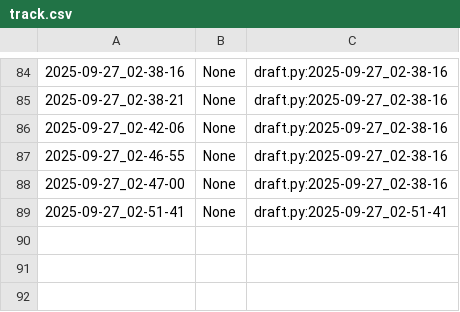
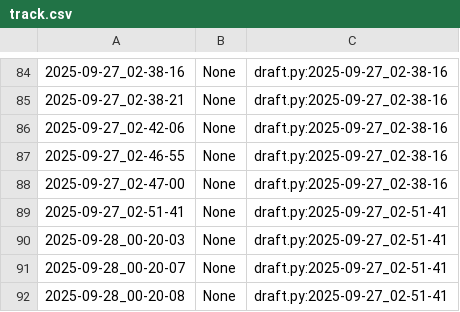
Before and after one commit to qxcode-course/poo-rc-bloco-a-emanoelsilva1712-code, a CSV file: poo/.tko/track/animal/track.csv, drawn as a sheet; only a part is shown, gaps mark what is left out.

```diff
--- a/poo/.tko/track/animal/track.csv
+++ b/poo/.tko/track/animal/track.csv
@@ -89 +89,4 @@
 2025-09-27_02-51-41,None,draft.py:2025-09-27_02-51-41
+2025-09-28_00-20-03,None,draft.py:2025-09-27_02-51-41
+2025-09-28_00-20-07,None,draft.py:2025-09-27_02-51-41
+2025-09-28_00-20-08,None,draft.py:2025-09-27_02-51-41
```
Also changed, not shown: 7 other files.
